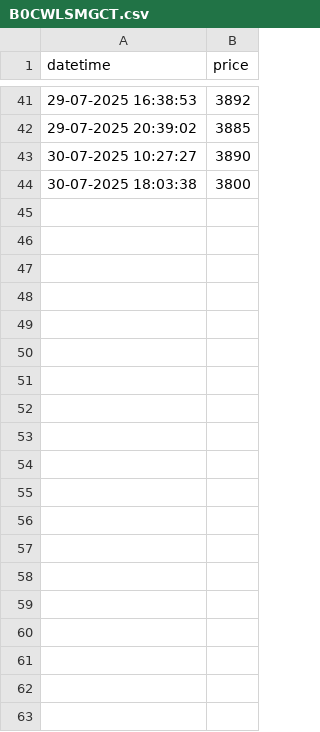
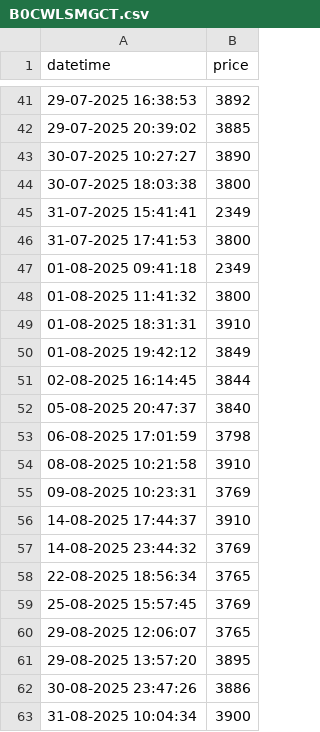
Before and after one commit to tonydavidx/Amazkart, a CSV file: data/B0CWLSMGCT.csv, drawn as a sheet; only a part is shown, gaps mark what is left out; the diff covers the shown part only; the diff names each change by its address in the sheet, - before the commit and + after, or states it on an @@ line.

Commit message:
before implementing ai solution for unreasonable prices

```diff
--- a/data/B0CWLSMGCT.csv
+++ b/data/B0CWLSMGCT.csv
+row 45: 31-07-2025 15:41:41 | 2349
+row 46: 31-07-2025 17:41:53 | 3800
+row 47: 01-08-2025 09:41:18 | 2349
+row 48: 01-08-2025 11:41:32 | 3800
+row 49: 01-08-2025 18:31:31 | 3910
+row 50: 01-08-2025 19:42:12 | 3849
+row 51: 02-08-2025 16:14:45 | 3844
+row 52: 05-08-2025 20:47:37 | 3840
+row 53: 06-08-2025 17:01:59 | 3798
+row 54: 08-08-2025 10:21:58 | 3910
+row 55: 09-08-2025 10:23:31 | 3769
+row 56: 14-08-2025 17:44:37 | 3910
+row 57: 14-08-2025 23:44:32 | 3769
+row 58: 22-08-2025 18:56:34 | 3765
+row 59: 25-08-2025 15:57:45 | 3769
+row 60: 29-08-2025 12:06:07 | 3765
+row 61: 29-08-2025 13:57:20 | 3895
+row 62: 30-08-2025 23:47:26 | 3886
+row 63: 31-08-2025 10:04:34 | 3900
```
Also changed, not shown: 51 added rows elsewhere in this file, data/B0791H74NT.csv, data/B08ZJFH7Y1.csv, 23 other files.
